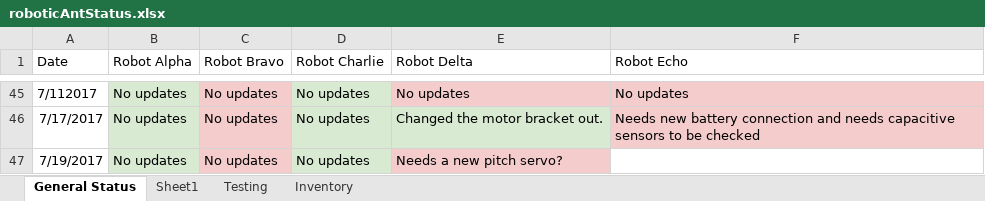
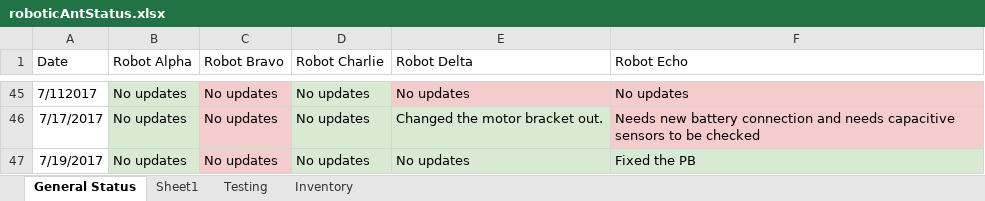
Before and after one commit to bdutta6/AntRobots, an Excel workbook: docs/roboticAntStatus.xlsx, sheet General Status, drawn as a sheet; only a part is shown, gaps mark what is left out; values as stored, in another font and other column widths than the file's, no borders; the diff names each change by its address in the sheet, - before the commit and + after, or states it on an @@ line.

```diff
--- a/docs/roboticAntStatus.xlsx (sheet General Status)
+++ b/docs/roboticAntStatus.xlsx (sheet General Status)
-E47 (Robot Delta): Needs a new pitch servo?
+E47 (Robot Delta): No updates
-E47 fill: #F4CCCC
+E47 fill: #D9EAD3
-F47 (Robot Echo): (empty)
+F47 (Robot Echo): Fixed the PB
-F47 fill: none
+F47 fill: #D9EAD3
```
Also changed, not shown: 10 other files.
